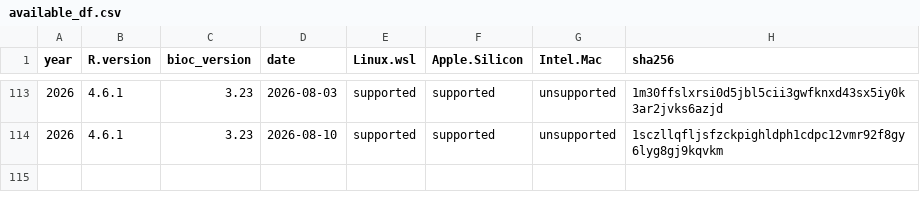
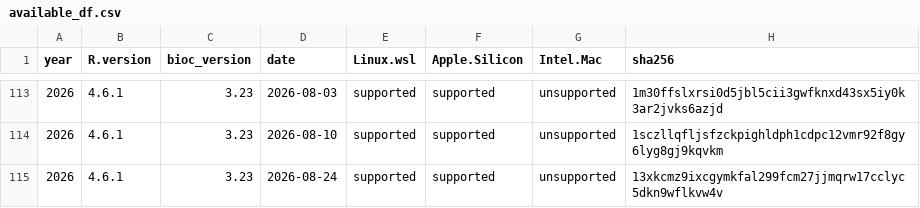
Before and after one commit to ropensci/rix, a CSV file: inst/extdata/available_df.csv, drawn as a sheet; only a part is shown, gaps mark what is left out.

Commit message:
Updated available dates

```diff
--- a/inst/extdata/available_df.csv
+++ b/inst/extdata/available_df.csv
@@ -114 +114,2 @@
 "2026","4.6.1","3.23","2026-08-10","supported","supported","unsupported","1sczllqfljsfzckpighldph1cdpc12vmr92f8gy6lyg8gj9kqvkm"
+"2026","4.6.1","3.23","2026-08-24","supported","supported","unsupported","13xkcmz9ixcgymkfal299fcm27jjmqrw17cclyc5dkn9wflkvw4v"
```
